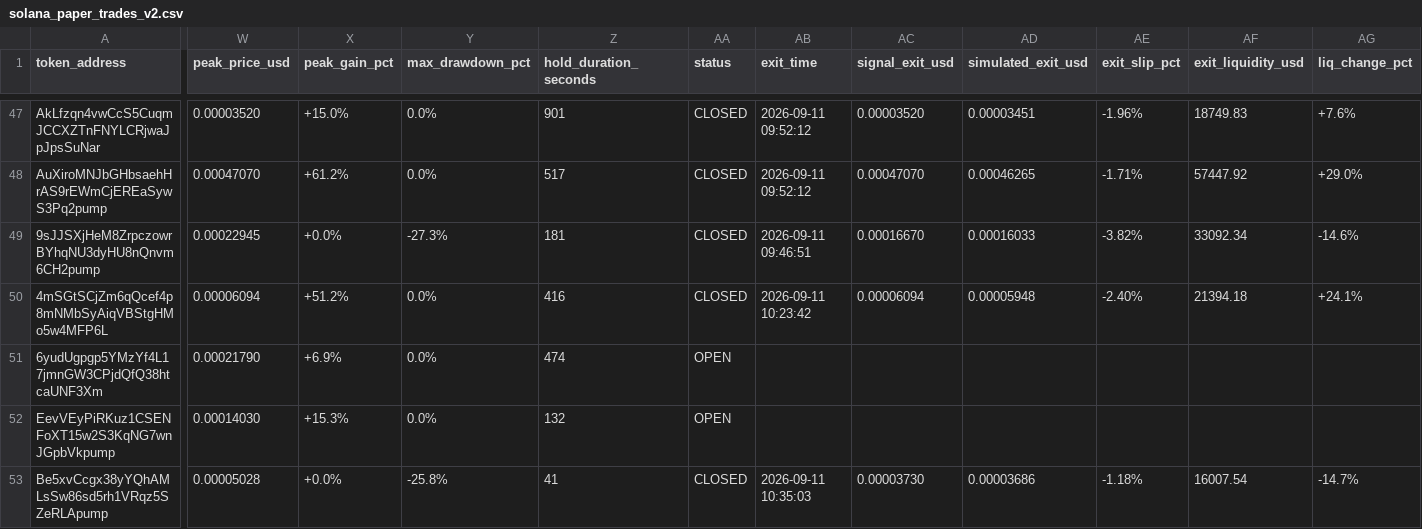
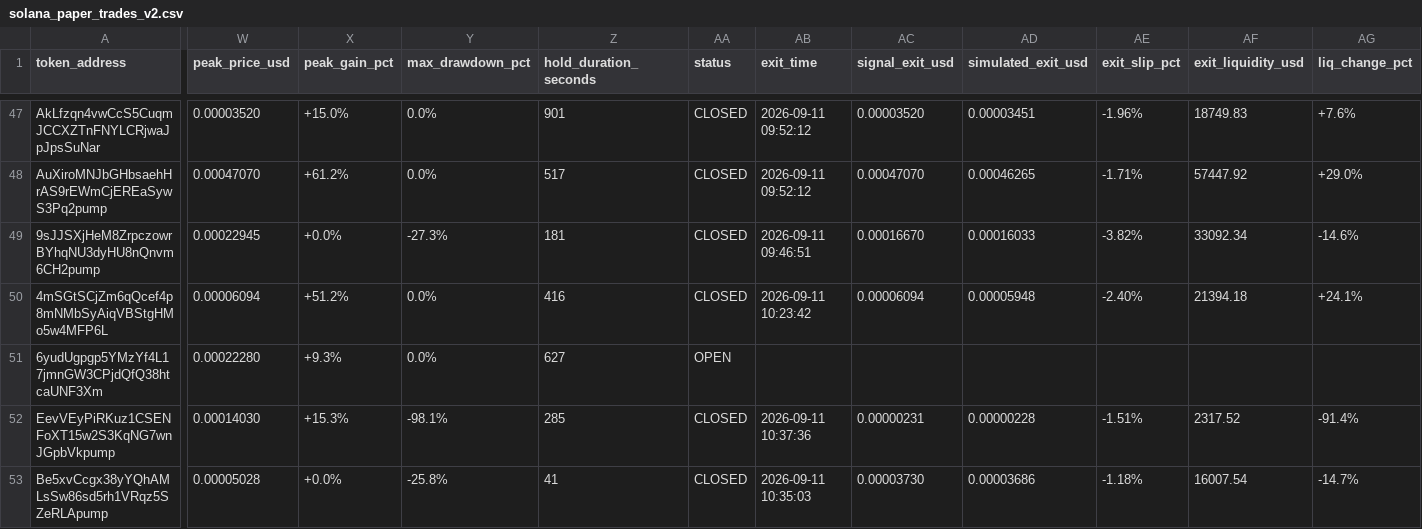
Before and after one commit to Jubosaurus/solana-meme-paperbot, a CSV file: solana_paper_trades_v2.csv, drawn as a sheet; only a part is shown, gaps mark what is left out; the diff covers the shown part only; the diff names each change by its address in the sheet, - before the commit and + after, or states it on an @@ line.

```diff
--- a/solana_paper_trades_v2.csv
+++ b/solana_paper_trades_v2.csv
-W51 (peak_price_usd): 0.00021790
+W51 (peak_price_usd): 0.00022280
-X51 (peak_gain_pct): +6.9%
+X51 (peak_gain_pct): +9.3%
-Z51 (hold_duration_seconds): 474
+Z51 (hold_duration_seconds): 627
-Y52 (max_drawdown_pct): 0.0%
+Y52 (max_drawdown_pct): -98.1%
-Z52 (hold_duration_seconds): 132
+Z52 (hold_duration_seconds): 285
-AA52 (status): OPEN
+AA52 (status): CLOSED
-AB52 (exit_time): (empty)
+AB52 (exit_time): 2026-09-11 10:37:36
-AC52 (signal_exit_usd): (empty)
+AC52 (signal_exit_usd): 0.00000231
-AD52 (simulated_exit_usd): (empty)
+AD52 (simulated_exit_usd): 0.00000228
-AE52 (exit_slip_pct): (empty)
+AE52 (exit_slip_pct): -1.51%
-AF52 (exit_liquidity_usd): (empty)
+AF52 (exit_liquidity_usd): 2317.52
-AG52 (liq_change_pct): (empty)
+AG52 (liq_change_pct): -91.4%
```
Also changed, not shown: 5 edited cells elsewhere in this file, rejected_rugs_tracking.csv.
